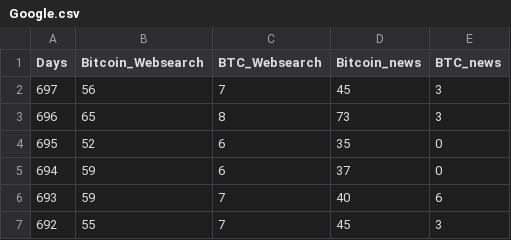
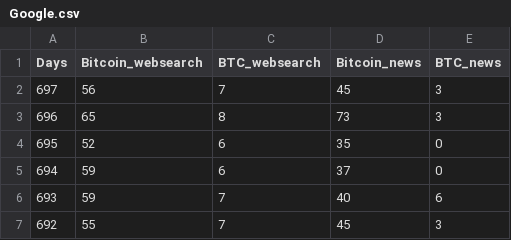
Before and after one commit to Albertlakers24/AI-For-Business, a CSV file: Google.csv, drawn as a sheet; only a part is shown.

Commit message:
Update Google.csv

```diff
--- a/Google.csv
+++ b/Google.csv
@@ -1,2 +1,2 @@
-Days,Bitcoin_Websearch,BTC_Websearch,Bitcoin_news,BTC_news
+Days,Bitcoin_websearch,BTC_websearch,Bitcoin_news,BTC_news
 697,56,7,45,3
```
